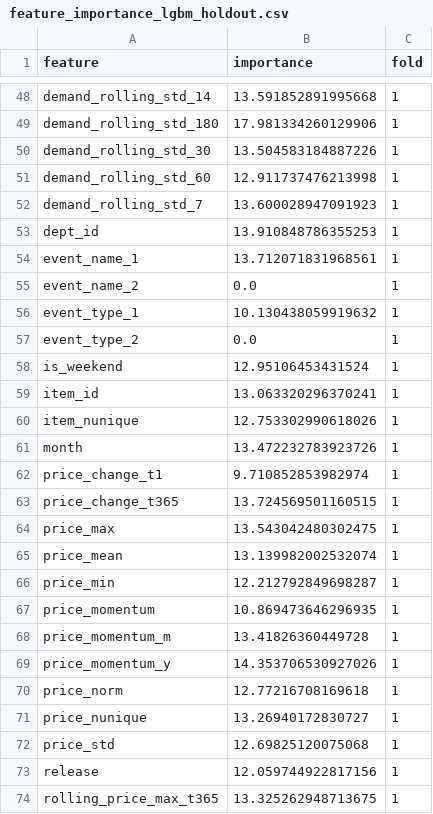
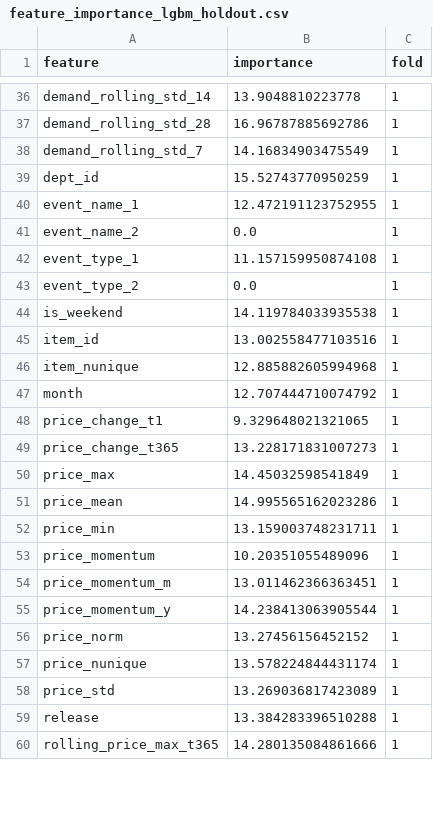
Before and after one commit to MitsuruFujiwara/M5-Forecasting-Accuracy, a CSV file: imp/feature_importance_lgbm_holdout.csv, drawn as a sheet; only a part is shown, gaps mark what is left out; removed rows and columns are numbered as before the commit, all else as after; the diff covers the shown part only; the diff names each change by its address in the sheet, - before the commit and + after, or states it on an @@ line.

```diff
--- a/imp/feature_importance_lgbm_holdout.csv
+++ b/imp/feature_importance_lgbm_holdout.csv
-B36 (importance): 13.591852891995668
+B36 (importance): 13.9048810223778
-A37 (feature): demand_rolling_std_180
+A37 (feature): demand_rolling_std_28
-B37 (importance): 17.981334260129906
+B37 (importance): 16.96787885692786
-row 50: demand_rolling_std_30 | 13.504583184887226 | 1
-row 51: demand_rolling_std_60 | 12.911737476213998 | 1
-B38 (importance): 13.600028947091923
+B38 (importance): 14.16834903475549
-B39 (importance): 13.910848786355253
+B39 (importance): 15.52743770950259
-B40 (importance): 13.712071831968561
+B40 (importance): 12.472191123752955
-B42 (importance): 10.130438059919632
+B42 (importance): 11.157159950874108
-B44 (importance): 12.95106453431524
+B44 (importance): 14.119784033935538
-B45 (importance): 13.063320296370241
+B45 (importance): 13.002558477103516
-B46 (importance): 12.753302990618026
+B46 (importance): 12.885882605994968
-B47 (importance): 13.472232783923726
+B47 (importance): 12.707444710074792
-B48 (importance): 9.710852853982974
+B48 (importance): 9.329648021321065
-B49 (importance): 13.724569501160515
+B49 (importance): 13.228171831007273
-B50 (importance): 13.543042480302475
+B50 (importance): 14.45032598541849
-B51 (importance): 13.139982002532074
+B51 (importance): 14.995565162023286
-B52 (importance): 12.212792849698287
+B52 (importance): 13.159003748231711
-B53 (importance): 10.869473646296935
+B53 (importance): 10.20351055489096
-B54 (importance): 13.41826360449728
+B54 (importance): 13.011462366363451
-B55 (importance): 14.353706530927026
+B55 (importance): 14.238413063905544
-B56 (importance): 12.77216708169618
+B56 (importance): 13.27456156452152
-B57 (importance): 13.26940172830727
+B57 (importance): 13.578224844431174
-B58 (importance): 12.69825120075068
+B58 (importance): 13.269036817423089
-B59 (importance): 12.059744922817156
+B59 (importance): 13.384283396510288
-B60 (importance): 13.325262948713675
+B60 (importance): 14.280135084861666
```
Also changed, not shown: 14 added rows, 26 removed rows and 39 edited cells elsewhere in this file, imp/feature_importance_lgbm.csv, 5 other files.
